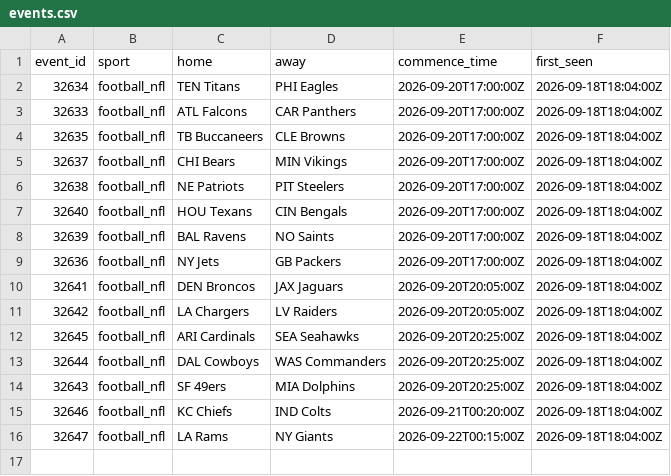
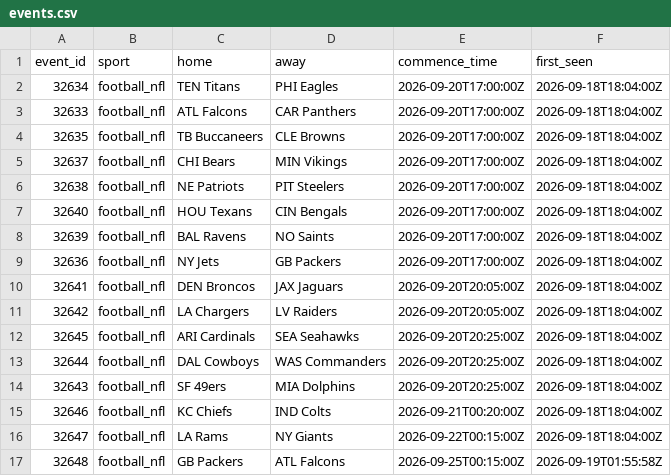
Before and after one commit to zilverest/prop-lab, a CSV file: data/events.csv, drawn as a sheet; the diff names each change by its address in the sheet, - before the commit and + after, or states it on an @@ line.

```diff
--- a/data/events.csv
+++ b/data/events.csv
+row 17: 32648 | football_nfl | GB Packers | ATL Falcons | 2026-09-25T00:15:00Z | 2026-09-19T01:55:58Z
```
Also changed, not shown: 7 other files.
